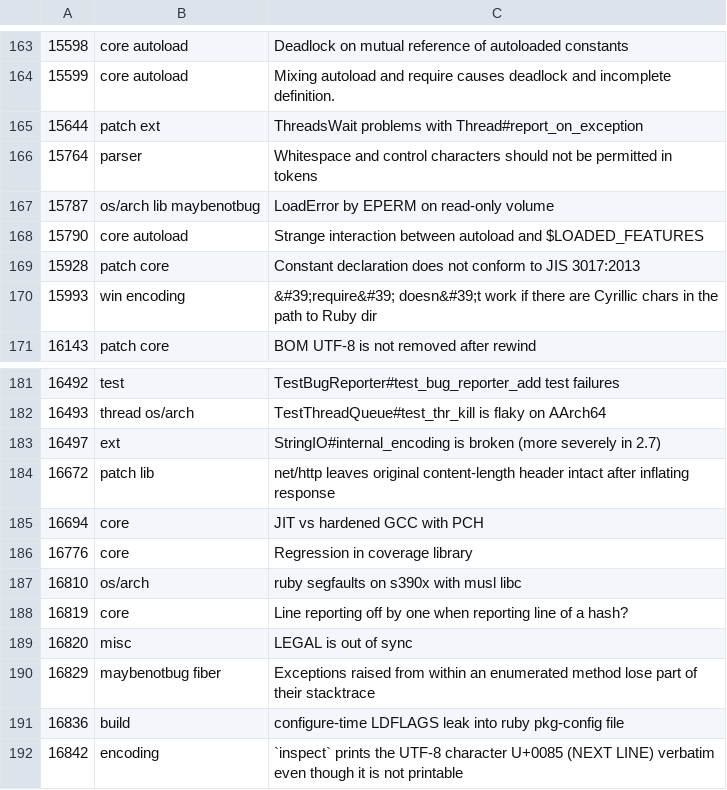
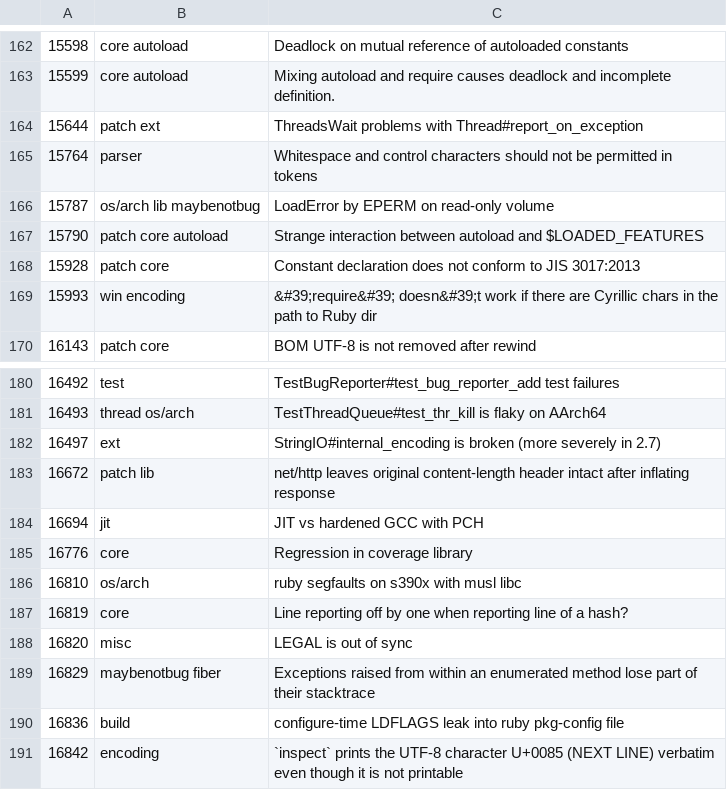
Before and after one commit to lupetyman/tagged-ruby-bugs, a CSV file: ruby-bugs.csv, drawn as a sheet; only a part is shown, gaps mark what is left out; the diff covers the shown part only.

```diff
--- a/ruby-bugs.csv
+++ b/ruby-bugs.csv
@@ -167,3 +166,3 @@
 15787,os/arch lib maybenotbug,LoadError by EPERM on read-only volume
-15790,core autoload,Strange interaction between autoload and $LOADED_FEATURES
+15790,patch core autoload,Strange interaction between autoload and $LOADED_FEATURES
 15928,patch core,Constant declaration does not conform to JIS 3017:2013
@@ -184,3 +183,3 @@
 16672,patch lib,net/http leaves original content-length header intact after inflating response
-16694,core,JIT vs hardened GCC with PCH
+16694,jit,JIT vs hardened GCC with PCH
 16776,core,Regression in coverage library
```
Also changed, not shown: 4 removed rows and 1 edited cell elsewhere in this file.
